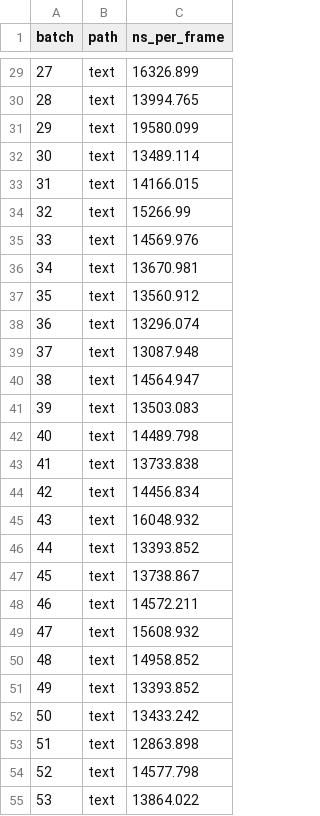
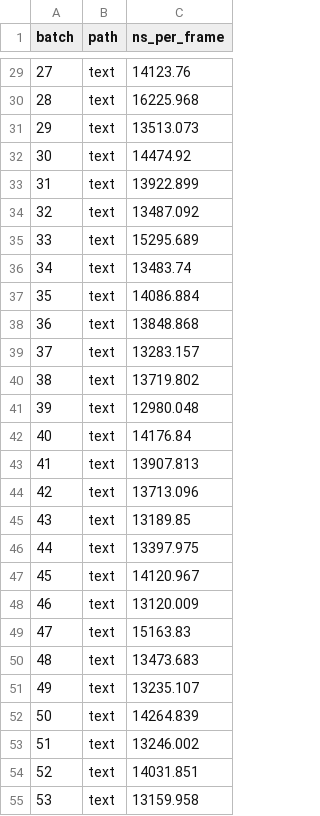
Before and after one commit to HugoDaniel/pacer, a TSV file: docs/perf-data-20261022/all-features.wasm-eval-raw.tsv, drawn as a sheet; only a part is shown, gaps mark what is left out; the diff covers the shown part only.

```diff
--- a/docs/perf-data-20261022/all-features.wasm-eval-raw.tsv
+++ b/docs/perf-data-20261022/all-features.wasm-eval-raw.tsv
@@ -29,27 +29,27 @@ batch	path	ns_per_frame
-27	text	16326.899
-28	text	13994.765
-29	text	19580.099
-30	text	13489.114
-31	text	14166.015
-32	text	15266.99
-33	text	14569.976
-34	text	13670.981
-35	text	13560.912
-36	text	13296.074
-37	text	13087.948
-38	text	14564.947
-39	text	13503.083
-40	text	14489.798
-41	text	13733.838
-42	text	14456.834
-43	text	16048.932
-44	text	13393.852
-45	text	13738.867
-46	text	14572.211
-47	text	15608.932
-48	text	14958.852
-49	text	13393.852
-50	text	13433.242
-51	text	12863.898
-52	text	14577.798
-53	text	13864.022
+27	text	14123.76
+28	text	16225.968
+29	text	13513.073
+30	text	14474.92
+31	text	13922.899
+32	text	13487.092
+33	text	15295.689
+34	text	13483.74
+35	text	14086.884
+36	text	13848.868
+37	text	13283.157
+38	text	13719.802
+39	text	12980.048
+40	text	14176.84
+41	text	13907.813
+42	text	13713.096
+43	text	13189.85
+44	text	13397.975
+45	text	14120.967
+46	text	13120.009
+47	text	15163.83
+48	text	13473.683
+49	text	13235.107
+50	text	14264.839
+51	text	13246.002
+52	text	14031.851
+53	text	13159.958
```
Also changed, not shown: 173 edited cells elsewhere in this file, docs/perf-data-20261022/environment.tsv, docs/perf-data-20261022/keys-only-provenance.tsv, 24 other files.
